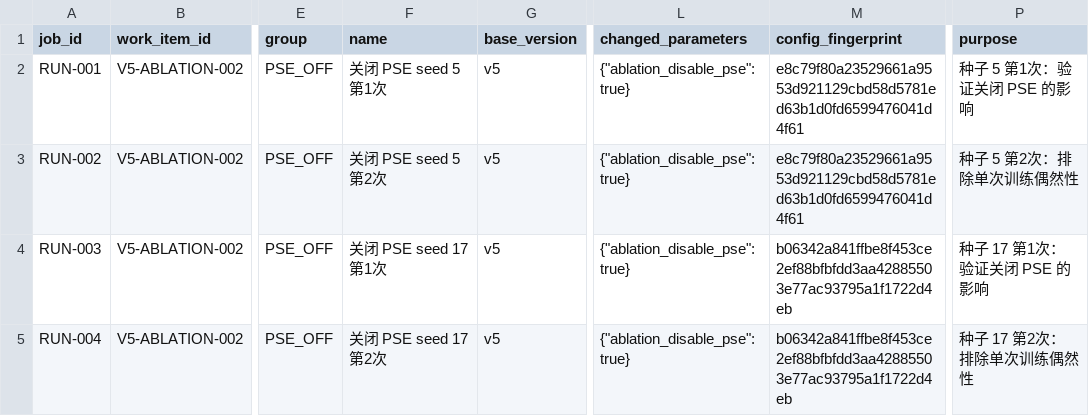
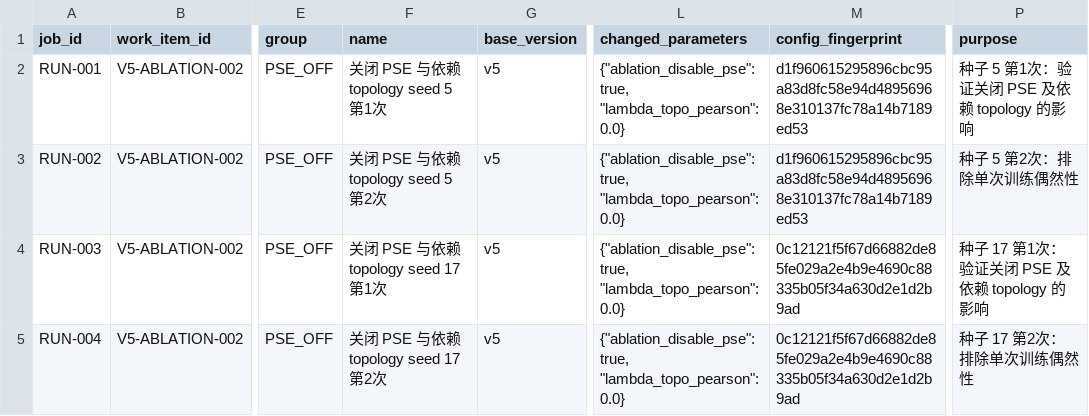
Before and after one commit to GetlotMoney/GTPJ, a CSV file: experiments/v5/ablation/ABLATION-002_pse_effect/PARAMETER_MATRIX.csv, drawn as a sheet; only a part is shown, gaps mark what is left out; the diff names each change by its address in the sheet, - before the commit and + after, or states it on an @@ line.

Commit message:
data: refreeze PSE-off topology-dependent four-run matrix

```diff
--- a/experiments/v5/ablation/ABLATION-002_pse_effect/PARAMETER_MATRIX.csv
+++ b/experiments/v5/ablation/ABLATION-002_pse_effect/PARAMETER_MATRIX.csv
-F2 (name): 关闭 PSE seed 5 第1次
+F2 (name): 关闭 PSE 与依赖 topology seed 5 第1次
-L2:L5 (changed_parameters): {"ablation_disable_pse": true}
+L2:L5 (changed_parameters): {"ablation_disable_pse": true, "lambda_topo_pearson": 0.0}
-M2:M3 (config_fingerprint): e8c79f80a23529661a9553d921129cbd58d5781ed63b1d0fd6599476041d4f61
+M2:M3 (config_fingerprint): d1f960615295896cbc95a83d8fc58e94d48956968e310137fc78a14b7189ed53
-P2 (purpose): 种子 5 第1次：验证关闭 PSE 的影响
+P2 (purpose): 种子 5 第1次：验证关闭 PSE 及依赖 topology 的影响
-F3 (name): 关闭 PSE seed 5 第2次
+F3 (name): 关闭 PSE 与依赖 topology seed 5 第2次
-F4 (name): 关闭 PSE seed 17 第1次
+F4 (name): 关闭 PSE 与依赖 topology seed 17 第1次
-M4:M5 (config_fingerprint): b06342a841ffbe8f453ce2ef88bfbfdd3aa42885503e77ac93795a1f1722d4eb
+M4:M5 (config_fingerprint): 0c12121f5f67d66882de85fe029a2e4b9e4690c88335b05f34a630d2e1d2b9ad
-P4 (purpose): 种子 17 第1次：验证关闭 PSE 的影响
+P4 (purpose): 种子 17 第1次：验证关闭 PSE 及依赖 topology 的影响
-F5 (name): 关闭 PSE seed 17 第2次
+F5 (name): 关闭 PSE 与依赖 topology seed 17 第2次
```
Also changed, not shown: 10 other files.
